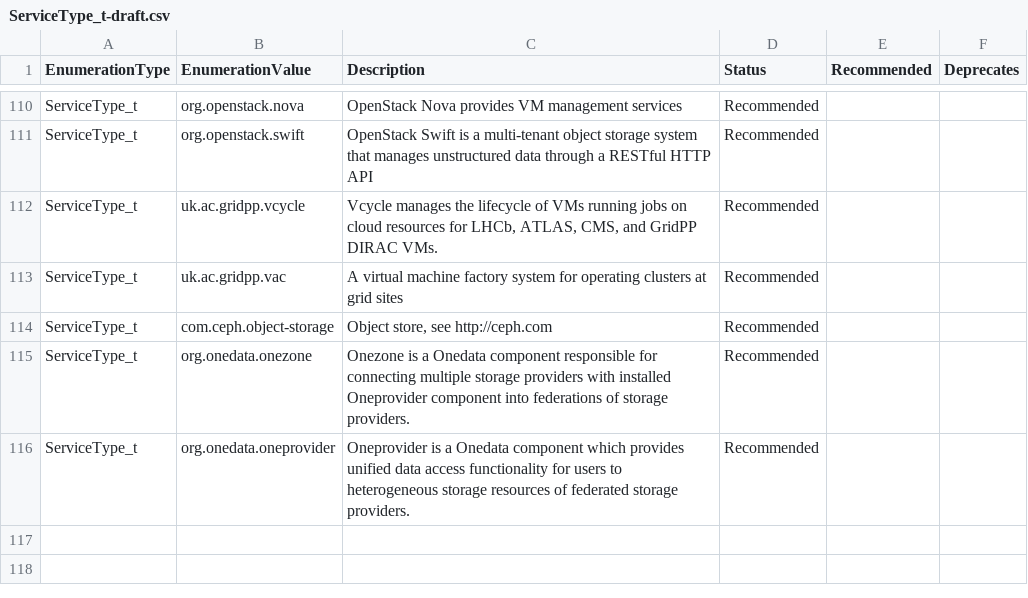
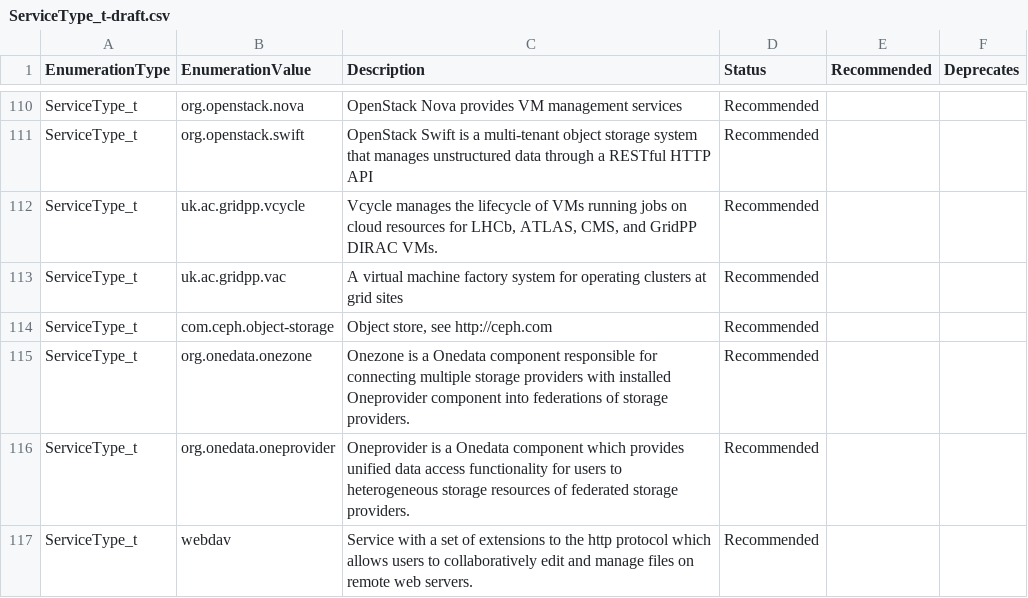
Before and after one commit to RoseECooper/Enumerations, a CSV file: ServiceType_t-draft.csv, drawn as a sheet; only a part is shown, gaps mark what is left out; the diff names each change by its address in the sheet, - before the commit and + after, or states it on an @@ line.

Commit message:
Opening a pull request for webdav

```diff
--- a/ServiceType_t-draft.csv
+++ b/ServiceType_t-draft.csv
+row 117: ServiceType_t | webdav | Service with a set of extensions to the http protocol which allows users to collaboratively edit and manage files on remote web servers. | Recommended
```
Also changed, not shown: ServiceType_t.csv.
